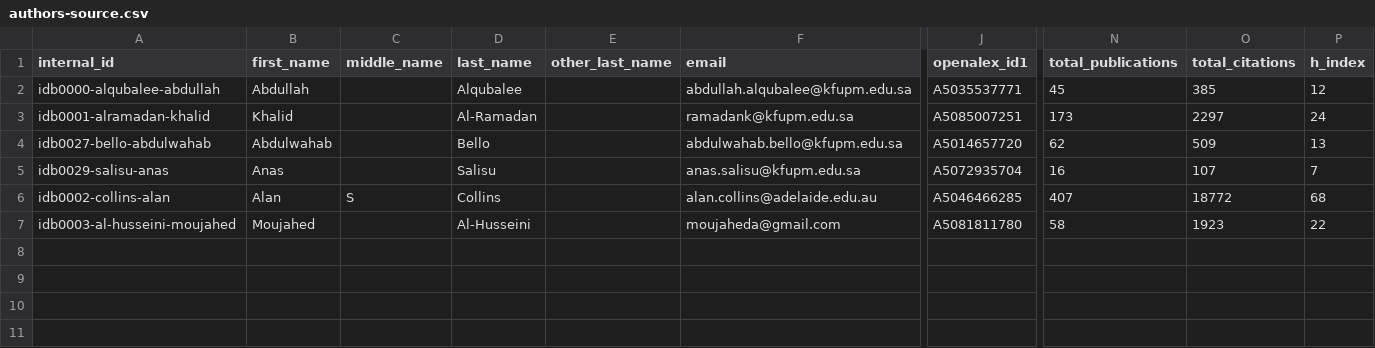
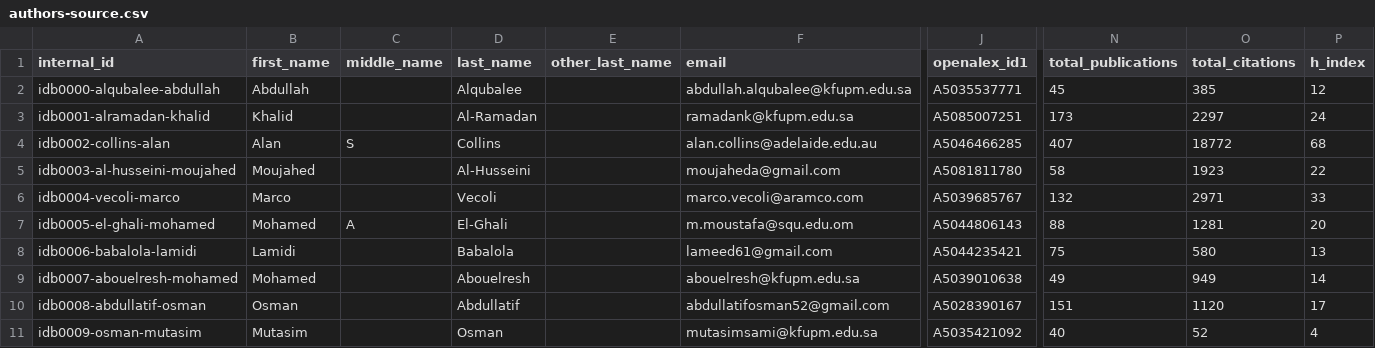
Before and after one commit to geosciencearabia/idb, a CSV file: data/config/authors-source.csv, drawn as a sheet; only a part is shown, gaps mark what is left out; removed rows and columns are numbered as before the commit, all else as after; rows hold the shown columns only; the diff names each change by its address in the sheet, - before the commit and + after, or states it on an @@ line.

```diff
--- a/data/config/authors-source.csv
+++ b/data/config/authors-source.csv
-row 4: idb0027-bello-abdulwahab | Abdulwahab |  | Bello |  | abdulwahab.bello@kfupm.edu.sa | A5014657720 | 62 | 509 | 13
-row 5: idb0029-salisu-anas | Anas |  | Salisu |  | anas.salisu@kfupm.edu.sa | A5072935704 | 16 | 107 | 7
+row 6: idb0004-vecoli-marco | Marco |  | Vecoli |  | marco.vecoli@aramco.com | A5039685767 | 132 | 2971 | 33
+row 7: idb0005-el-ghali-mohamed | Mohamed | A | El-Ghali |  | m.moustafa@squ.edu.om | A5044806143 | 88 | 1281 | 20
+row 8: idb0006-babalola-lamidi | Lamidi |  | Babalola |  | lameed61@gmail.com | A5044235421 | 75 | 580 | 13
+row 9: idb0007-abouelresh-mohamed | Mohamed |  | Abouelresh |  | abouelresh@kfupm.edu.sa | A5039010638 | 49 | 949 | 14
+row 10: idb0008-abdullatif-osman | Osman |  | Abdullatif |  | abdullatifosman52@gmail.com | A5028390167 | 151 | 1120 | 17
+row 11: idb0009-osman-mutasim | Mutasim |  | Osman |  | mutasimsami@kfupm.edu.sa | A5035421092 | 40 | 52 | 4
```
Also changed, not shown: 22 other files.
